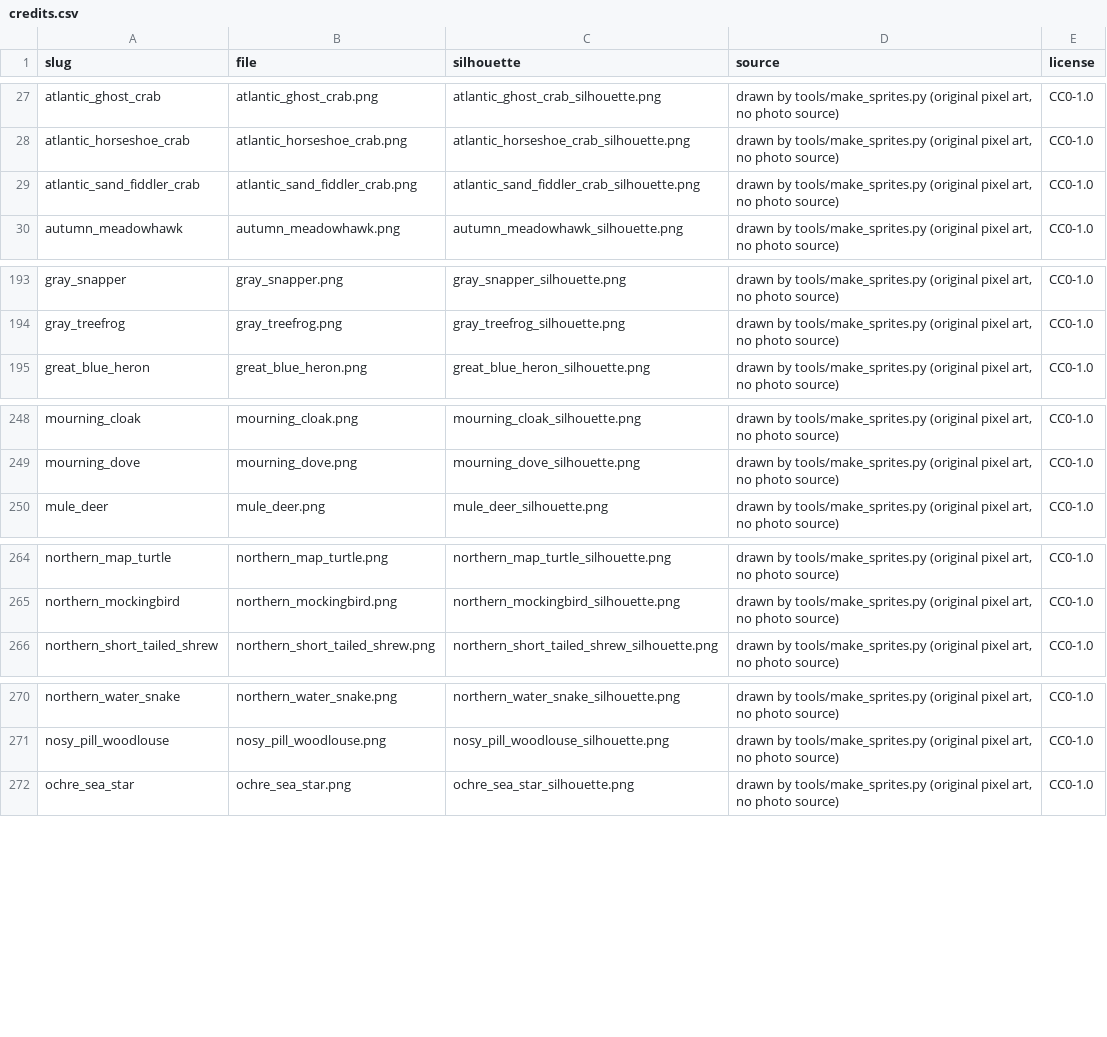
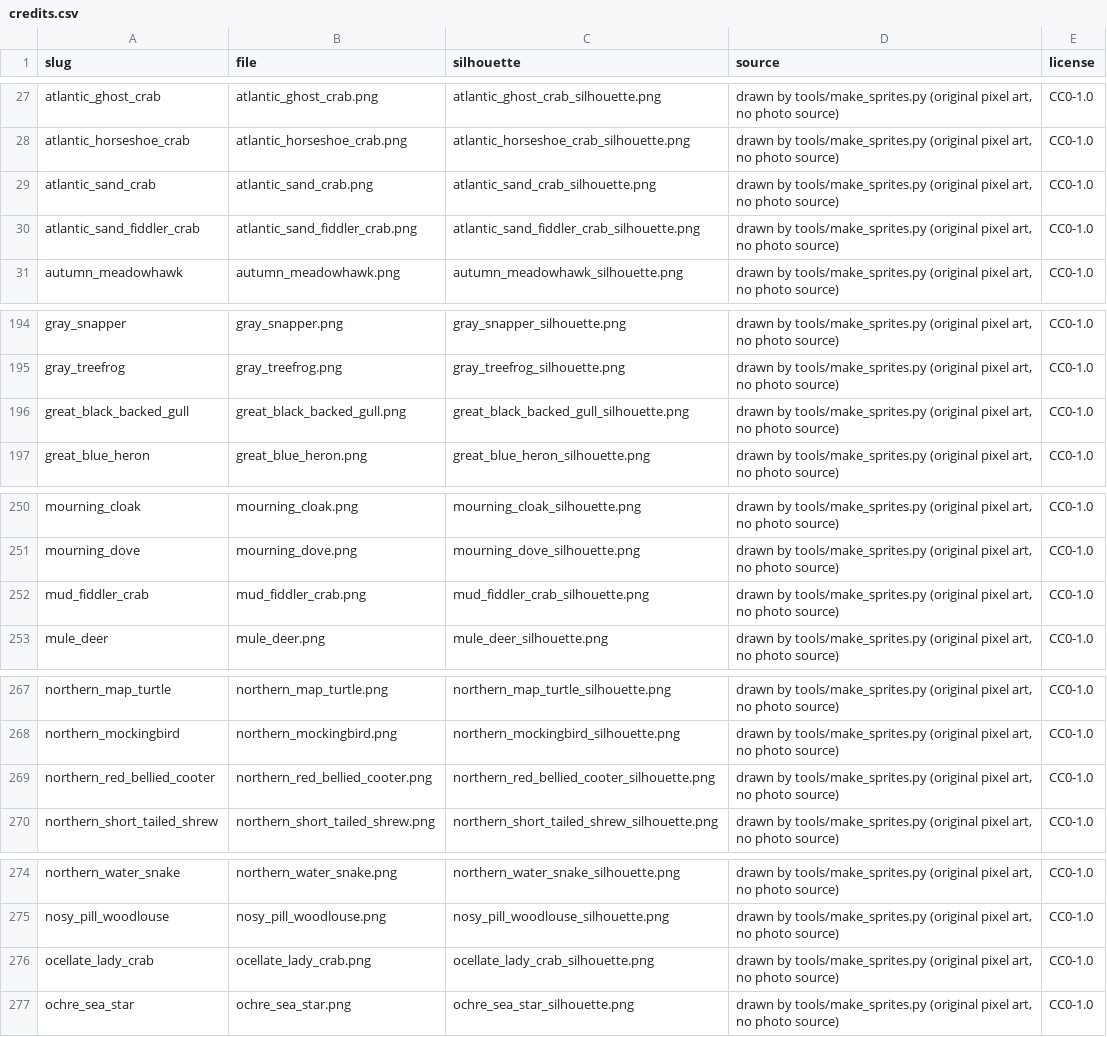
Before and after one commit to kurosatto/CollectAnimals, a CSV file: species/sprites/credits.csv, drawn as a sheet; only a part is shown, gaps mark what is left out; the diff covers the shown part only; the diff names each change by its address in the sheet, - before the commit and + after, or states it on an @@ line.

```diff
--- a/species/sprites/credits.csv
+++ b/species/sprites/credits.csv
+row 29: atlantic_sand_crab | atlantic_sand_crab.png | atlantic_sand_crab_silhouette.png | drawn by tools/make_sprites.py (original pixel art, no photo source) | CC0-1.0
+row 196: great_black_backed_gull | great_black_backed_gull.png | great_black_backed_gull_silhouette.png | drawn by tools/make_sprites.py (original pixel art, no photo source) | CC0-1.0
+row 252: mud_fiddler_crab | mud_fiddler_crab.png | mud_fiddler_crab_silhouette.png | drawn by tools/make_sprites.py (original pixel art, no photo source) | CC0-1.0
+row 269: northern_red_bellied_cooter | northern_red_bellied_cooter.png | northern_red_bellied_cooter_silhouette.png | drawn by tools/make_sprites.py (original pixel art, no photo source) | CC0-1.0
+row 276: ocellate_lady_crab | ocellate_lady_crab.png | ocellate_lady_crab_silhouette.png | drawn by tools/make_sprites.py (original pixel art, no photo source) | CC0-1.0
```
Also changed, not shown: 1 added row elsewhere in this file, 22 other files.
